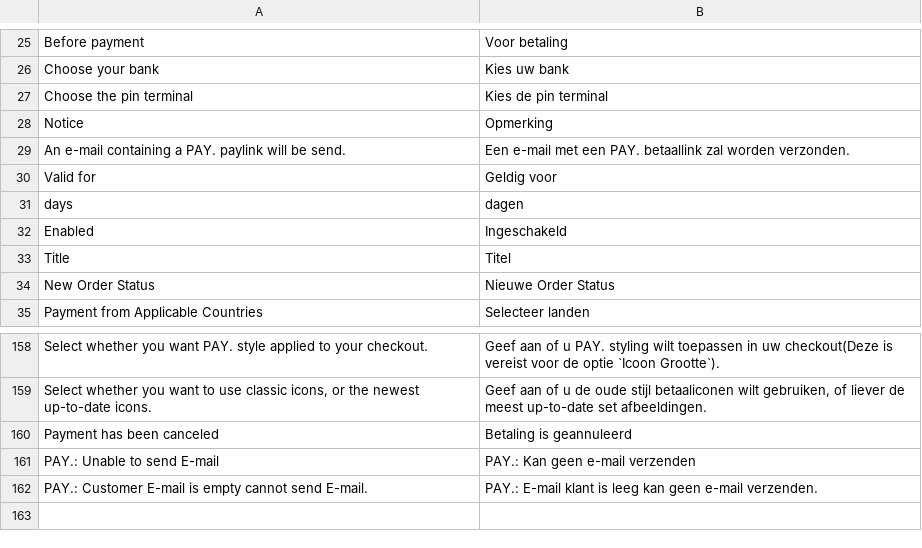
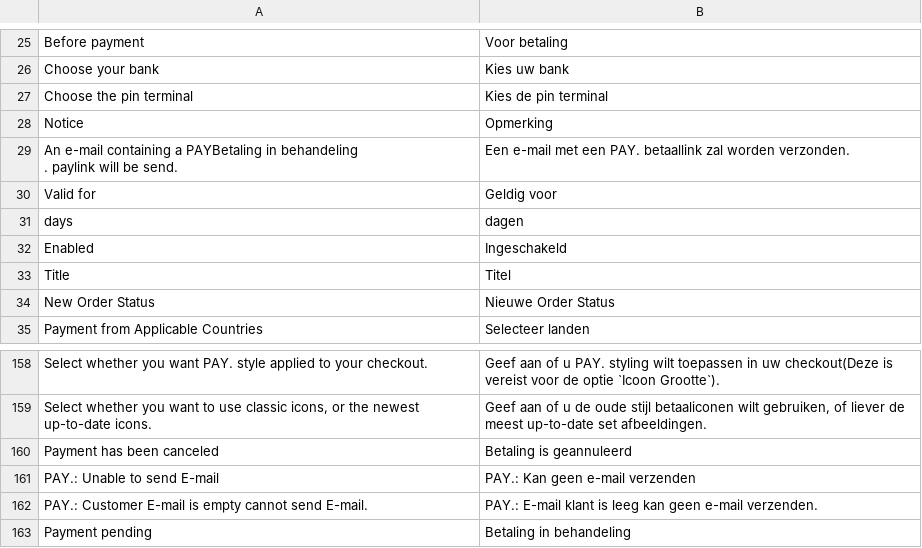
Before and after one commit to paynl/magento2-plugin, a CSV file: i18n/nl_NL.csv, drawn as a sheet; only a part is shown, gaps mark what is left out.

Commit message:
PLUG-1027 - Pending finish page

```diff
--- a/i18n/nl_NL.csv
+++ b/i18n/nl_NL.csv
@@ -28,3 +28,4 @@
 "Notice","Opmerking"
-"An e-mail containing a PAY. paylink will be send.","Een e-mail met een PAY. betaallink zal worden verzonden."
+"An e-mail containing a PAYBetaling in behandeling
+. paylink will be send.","Een e-mail met een PAY. betaallink zal worden verzonden."
 "Valid for","Geldig voor"
@@ -162 +163,2 @@
 "PAY.: Customer E-mail is empty cannot send E-mail.", "PAY.: E-mail klant is leeg kan geen e-mail verzenden."
+"Payment pending","Betaling in behandeling"
```
Also changed, not shown: 4 other files.
